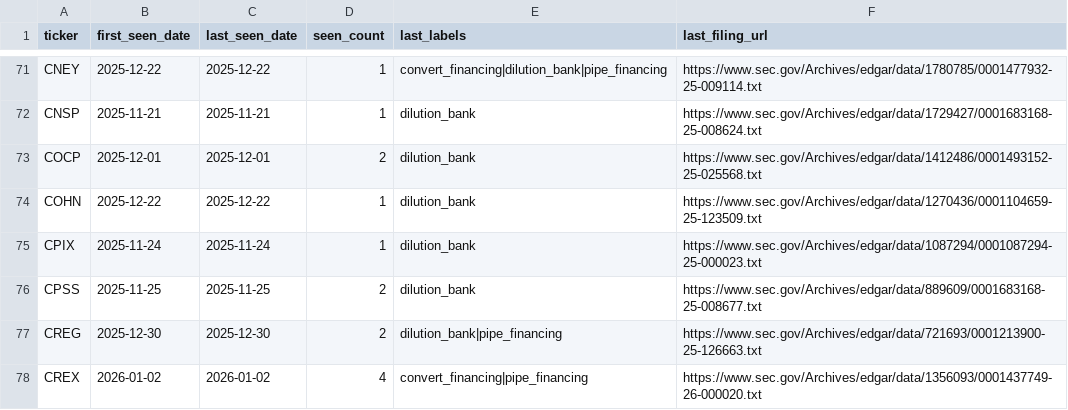
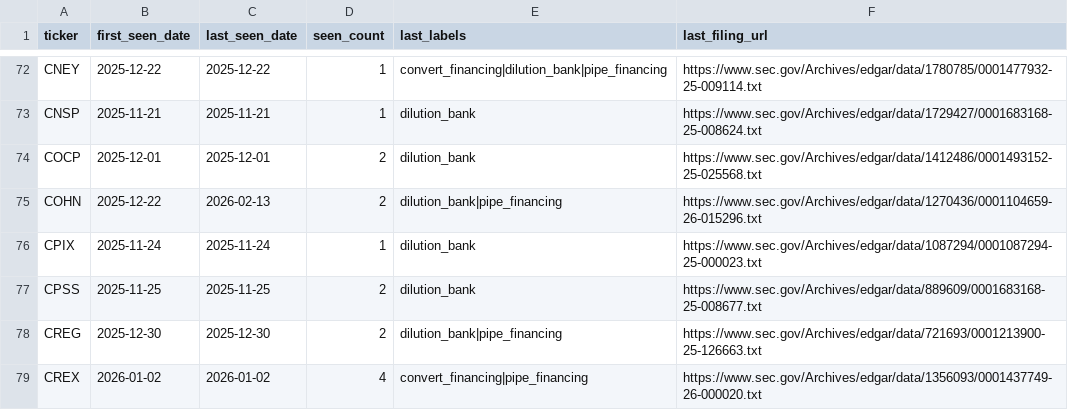
Before and after one commit to kerrychoe/dilution_scanner, a CSV file: dilution_tickers_all_verbose.csv, drawn as a sheet; only a part is shown, gaps mark what is left out; the diff covers the shown part only.

```diff
--- a/dilution_tickers_all_verbose.csv
+++ b/dilution_tickers_all_verbose.csv
@@ -73,3 +74,3 @@ CNSP,2025-11-21,2025-11-21,1,dilution_bank,https://www.sec.gov/Archives/edgar/da
 COCP,2025-12-01,2025-12-01,2,dilution_bank,https://www.sec.gov/Archives/edgar/data/1412486/0001493152-25-025568.txt
-COHN,2025-12-22,2025-12-22,1,dilution_bank,https://www.sec.gov/Archives/edgar/data/1270436/0001104659-25-123509.txt
+COHN,2025-12-22,2026-02-13,2,dilution_bank|pipe_financing,https://www.sec.gov/Archives/edgar/data/1270436/0001104659-26-015296.txt
 CPIX,2025-11-24,2025-11-24,1,dilution_bank,https://www.sec.gov/Archives/edgar/data/1087294/0001087294-25-000023.txt
```
Also changed, not shown: 5 added rows and 40 edited cells elsewhere in this file, dilution_tickers_all.csv.
